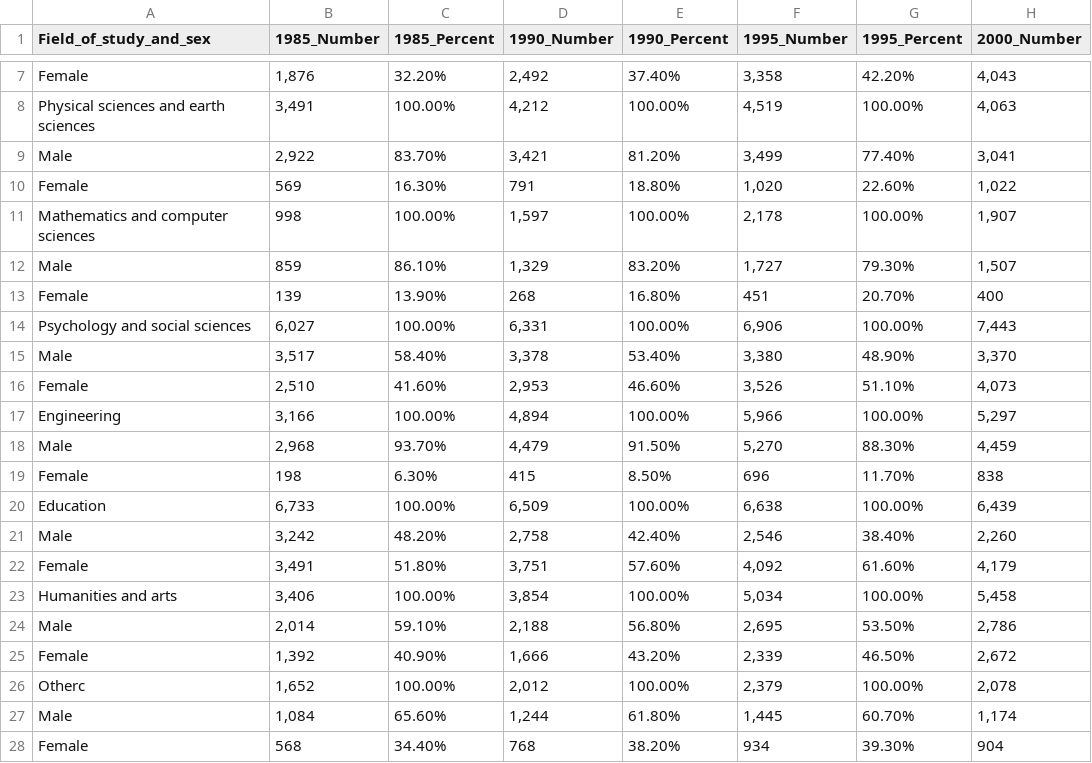
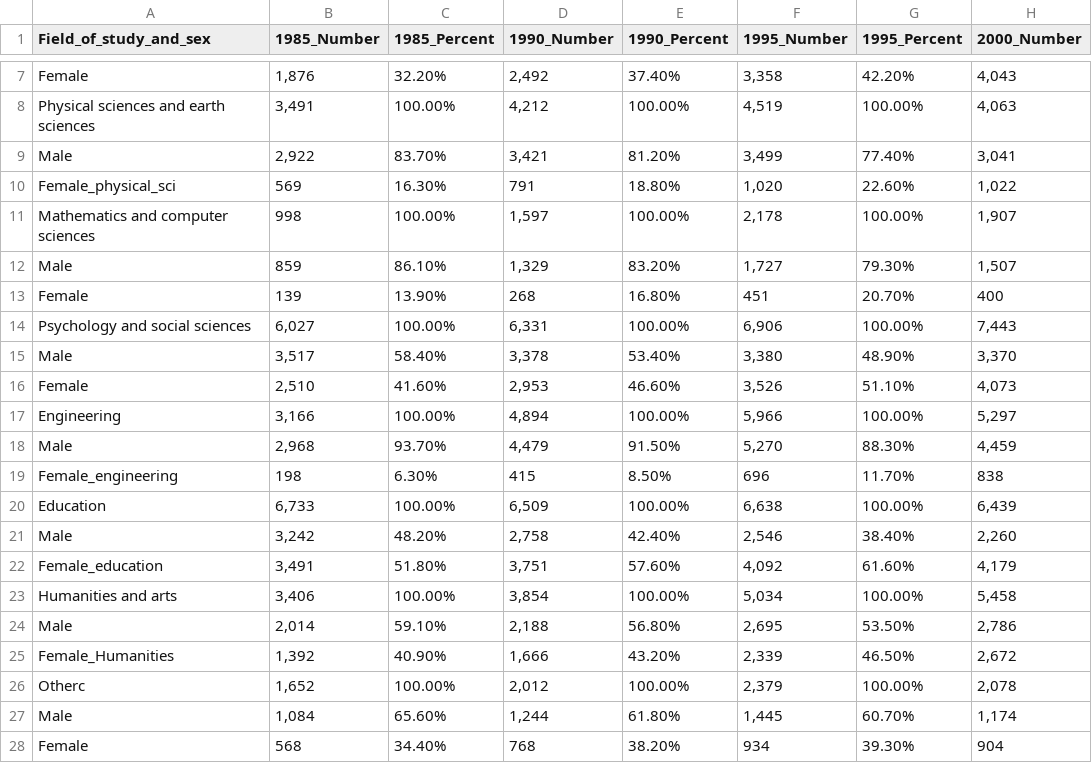
Before and after one commit to robertsaldivar/Assignment5_higered, a CSV file: PhDs by Field 1985 - 2015-edits.csv, drawn as a sheet; only a part is shown, gaps mark what is left out; the diff names each change by its address in the sheet, - before the commit and + after, or states it on an @@ line.

Commit message:
Updated Phd by field data, updated phd_data set

```diff
--- a/PhDs by Field 1985 - 2015-edits.csv
+++ b/PhDs by Field 1985 - 2015-edits.csv
-A10 (Field_of_study_and_sex): Female
+A10 (Field_of_study_and_sex): Female_physical_sci
-A19 (Field_of_study_and_sex): Female
+A19 (Field_of_study_and_sex): Female_engineering
-A22 (Field_of_study_and_sex): Female
+A22 (Field_of_study_and_sex): Female_education
-A25 (Field_of_study_and_sex): Female
+A25 (Field_of_study_and_sex): Female_Humanities
```
Also changed, not shown: 2 other files.
